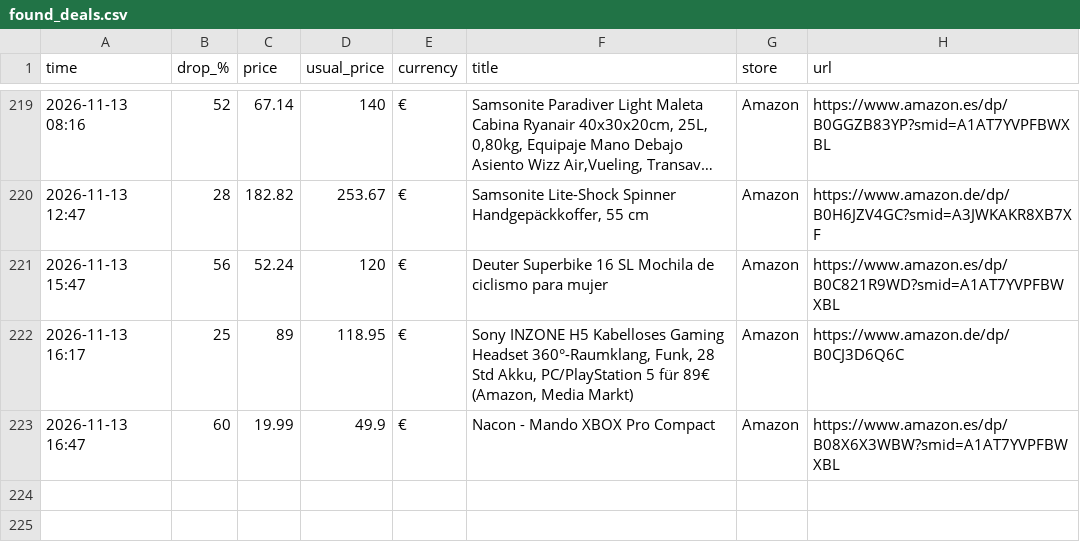
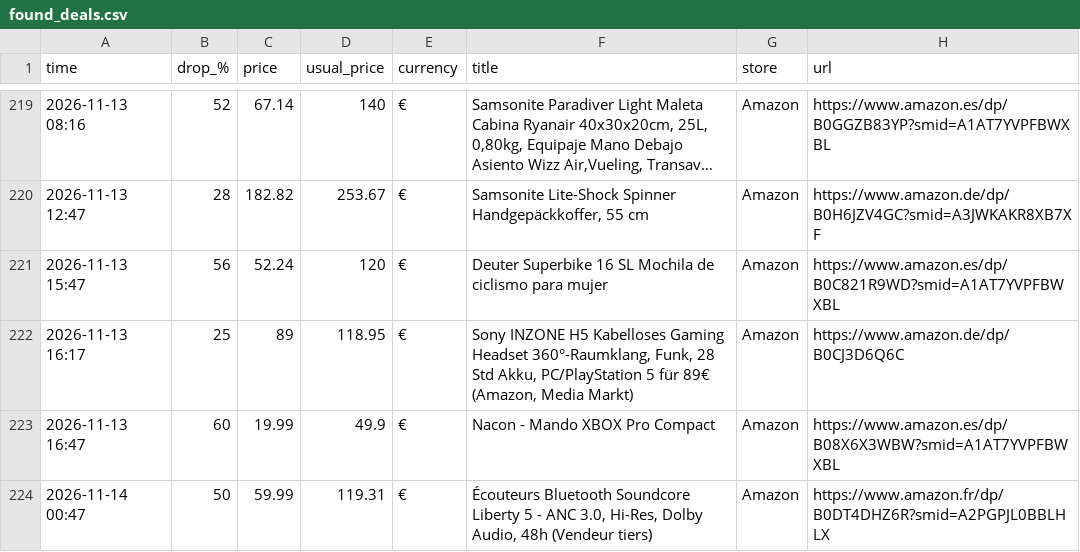
Before and after one commit to investinginfosec-png/deal-scanner, a CSV file: found_deals.csv, drawn as a sheet; only a part is shown, gaps mark what is left out; long unchanged cells end in …; the diff names each change by its address in the sheet, - before the commit and + after, or states it on an @@ line.

```diff
--- a/found_deals.csv
+++ b/found_deals.csv
+row 224: 2026-11-14 00:47 | 50 | 59.99 | 119.31 | € | Écouteurs Bluetooth Soundcore Liberty 5 - ANC 3.0, Hi-Res, Dolby Audio, 48h (Vendeur tiers) | Amazon | https://www.amazon.fr/dp/B0DT4DHZ6R?smid=A2PGPJL0BBLHLX
```
Also changed, not shown: 3 other files.
